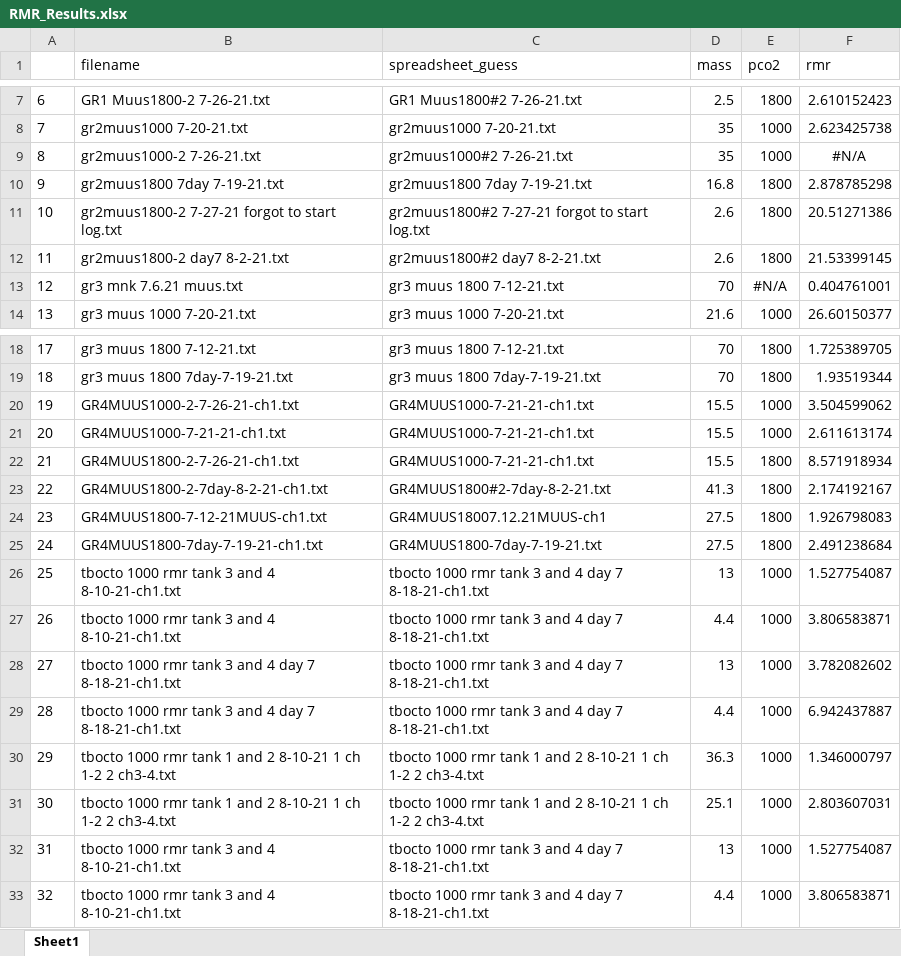
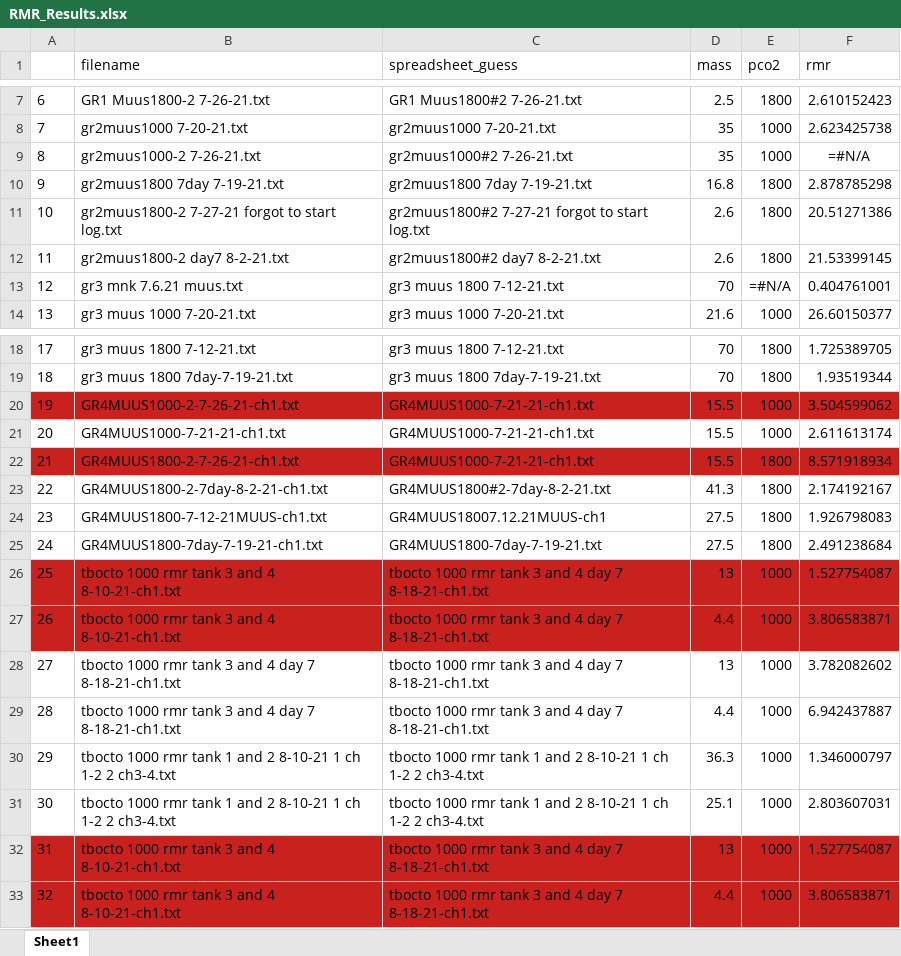
Before and after one commit to KirtOnthank/Muusoctopus_leioderma_respiration, an Excel workbook: RMR_Results.xlsx, sheet Sheet1, drawn as a sheet; only a part is shown, gaps mark what is left out; values as stored, in another font and other column widths than the file's, no borders; formulas are shown in place of their values; the diff names each change by its address in the sheet, - before the commit and + after, or states it on an @@ line.

```diff
--- a/RMR_Results.xlsx (sheet Sheet1)
+++ b/RMR_Results.xlsx (sheet Sheet1)
-F9 (rmr): #N/A
+F9 (rmr): =#N/A
-E13 (pco2): #N/A
+E13 (pco2): =#N/A
-A20:F20 fill: none
+A20:F20 fill: #C9211E
-A22:F22 fill: none
+A22:F22 fill: #C9211E
-A26:F27 fill: none
+A26:F27 fill: #C9211E
-A32:F33 fill: none
+A32:F33 fill: #C9211E
```
Also changed, not shown: Muus Data Log.xlsx, 53 other files.
